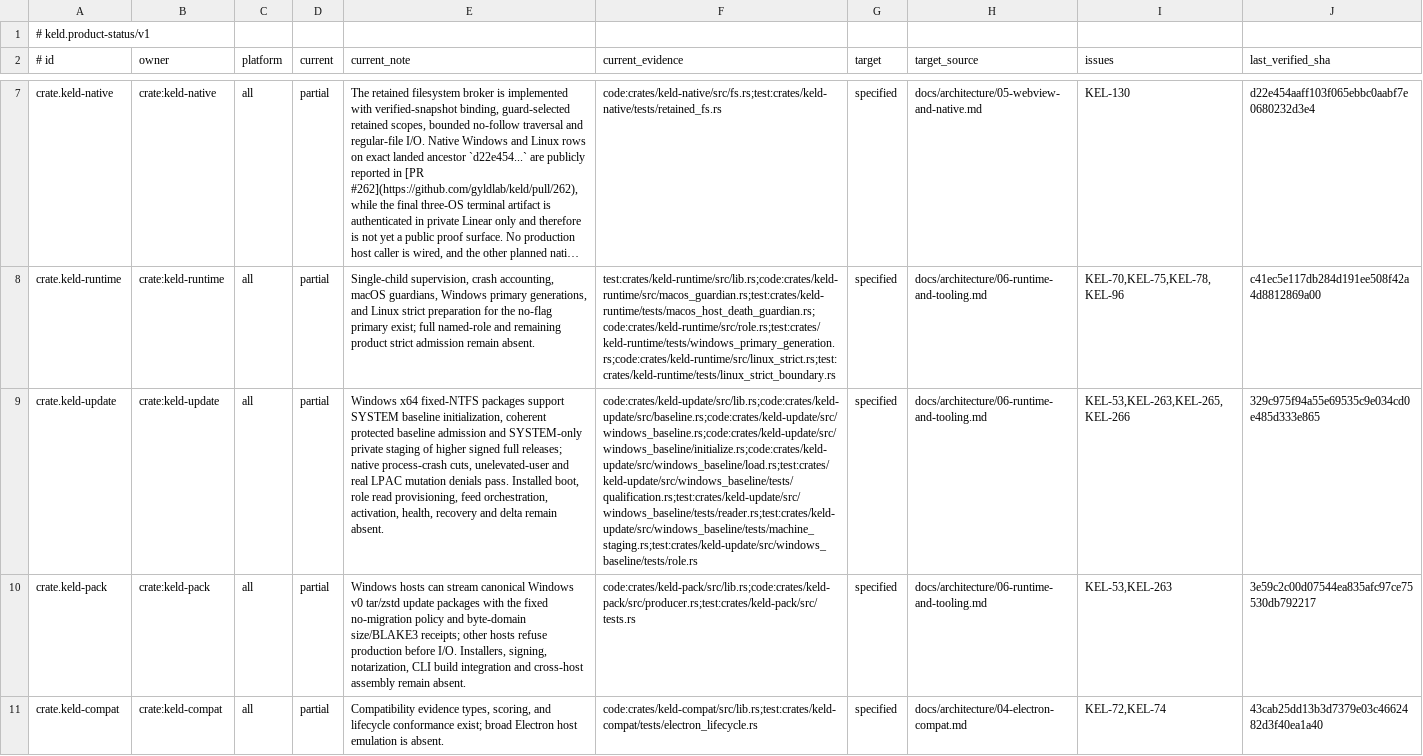
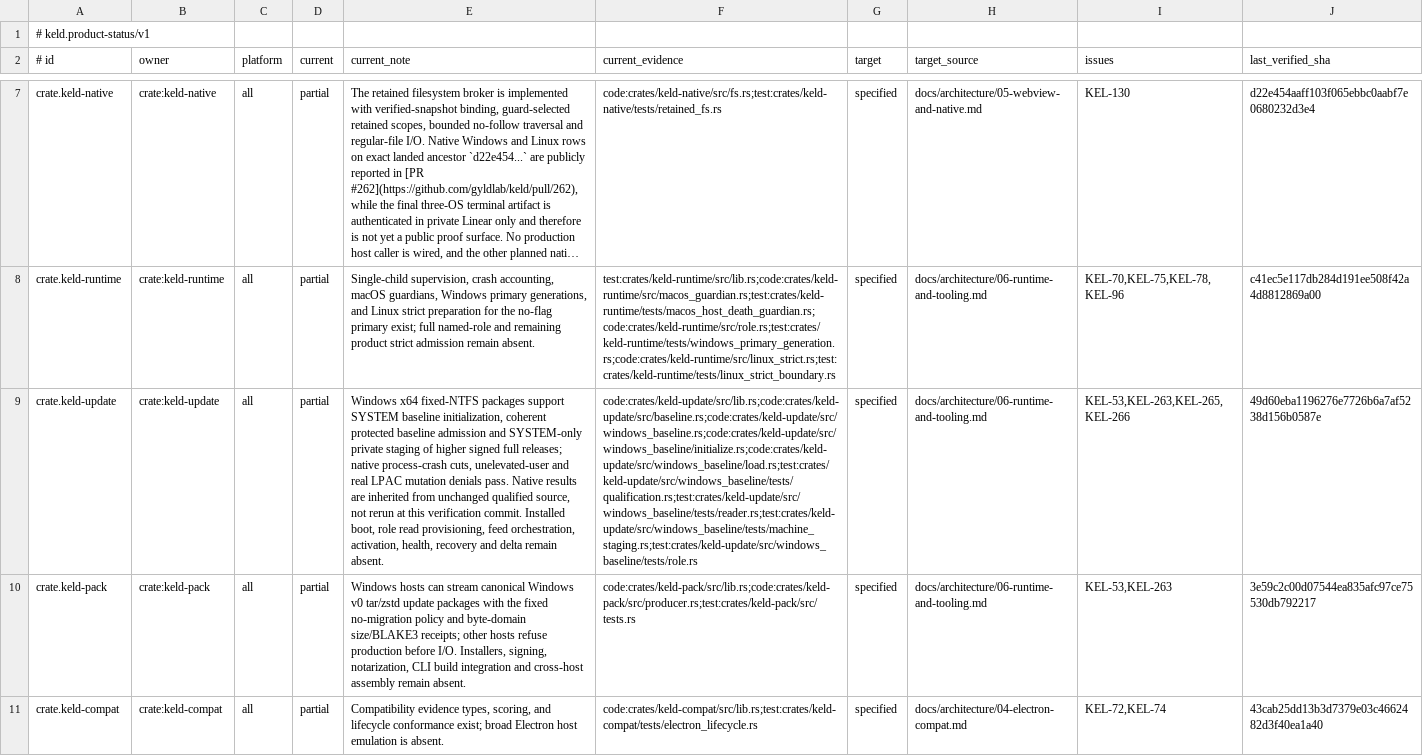
Before and after one commit to gyldlab/keld, a TSV file: docs/engineering/product-status.tsv, drawn as a sheet; only a part is shown, gaps mark what is left out; long unchanged cells end in …; the diff names each change by its address in the sheet, - before the commit and + after, or states it on an @@ line.

Commit message:
docs(update): bind rebased source to inherited native evidence

```diff
--- a/docs/engineering/product-status.tsv
+++ b/docs/engineering/product-status.tsv
-E9 (current_note): …denials pass. Installed boot,…
+E9 (current_note): …denials pass. Native results are inherited from unchanged qualified source, not rerun at this verification commit. Installed boot,…
-J9 (last_verified_sha): 329c975f94a55e69535c9e034cd0e485d333e865
+J9 (last_verified_sha): 49d60eba1196276e7726b6a7af5238d156b0587e
```
Also changed, not shown: 2 other files.
